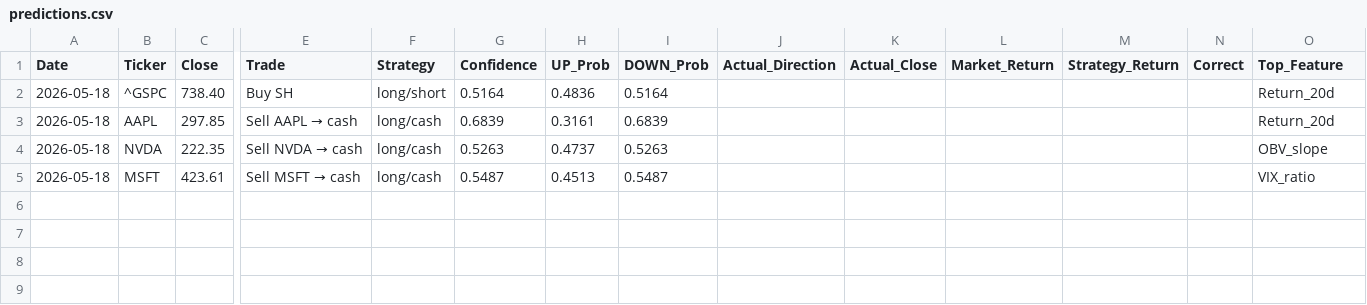
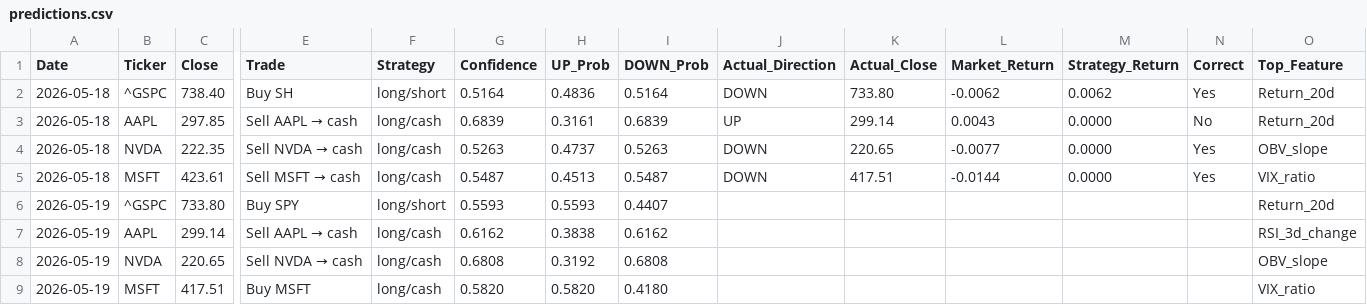
Before and after one commit to VDP09/AI-Trade, a CSV file: predictions.csv, drawn as a sheet; only a part is shown, gaps mark what is left out; rows hold the shown columns only; the diff names each change by its address in the sheet, - before the commit and + after, or states it on an @@ line.

```diff
--- a/predictions.csv
+++ b/predictions.csv
-J2 (Actual_Direction): (empty)
+J2 (Actual_Direction): DOWN
-K2 (Actual_Close): (empty)
+K2 (Actual_Close): 733.80
-L2 (Market_Return): (empty)
+L2 (Market_Return): -0.0062
-M2 (Strategy_Return): (empty)
+M2 (Strategy_Return): 0.0062
-N2 (Correct): (empty)
+N2 (Correct): Yes
-J3 (Actual_Direction): (empty)
+J3 (Actual_Direction): UP
-K3 (Actual_Close): (empty)
+K3 (Actual_Close): 299.14
-L3 (Market_Return): (empty)
+L3 (Market_Return): 0.0043
-M3:M5 (Strategy_Return): (empty)
+M3:M5 (Strategy_Return): 0.0000
-N3 (Correct): (empty)
+N3 (Correct): No
-J4:J5 (Actual_Direction): (empty)
+J4:J5 (Actual_Direction): DOWN
-K4 (Actual_Close): (empty)
+K4 (Actual_Close): 220.65
-L4 (Market_Return): (empty)
+L4 (Market_Return): -0.0077
-N4:N5 (Correct): (empty)
+N4:N5 (Correct): Yes
-K5 (Actual_Close): (empty)
+K5 (Actual_Close): 417.51
-L5 (Market_Return): (empty)
+L5 (Market_Return): -0.0144
+row 6: 2026-05-19 | ^GSPC | 733.80 | Buy SPY | long/short | 0.5593 | 0.5593 | 0.4407 |  |  |  |  |  | Return_20d
+row 7: 2026-05-19 | AAPL | 299.14 | Sell AAPL → cash | long/cash | 0.6162 | 0.3838 | 0.6162 |  |  |  |  |  | RSI_3d_change
+row 8: 2026-05-19 | NVDA | 220.65 | Sell NVDA → cash | long/cash | 0.6808 | 0.3192 | 0.6808 |  |  |  |  |  | OBV_slope
+row 9: 2026-05-19 | MSFT | 417.51 | Buy MSFT | long/cash | 0.5820 | 0.5820 | 0.4180 |  |  |  |  |  | VIX_ratio
```
